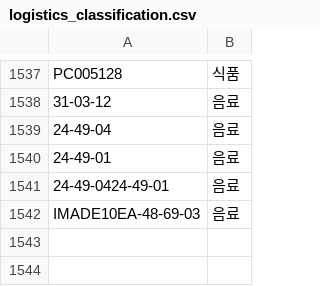
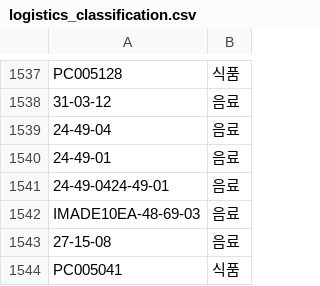
Before and after one commit to OURPROJECTDAO/work-automation-app, a CSV file: reference/logistics_classification.csv, drawn as a sheet; only a part is shown, gaps mark what is left out; the diff names each change by its address in the sheet, - before the commit and + after, or states it on an @@ line.

Commit message:
ref: 분류표 신규 코드 추가

```diff
--- a/reference/logistics_classification.csv
+++ b/reference/logistics_classification.csv
+row 1543: 27-15-08 | 음료
+row 1544: PC005041 | 식품
```
